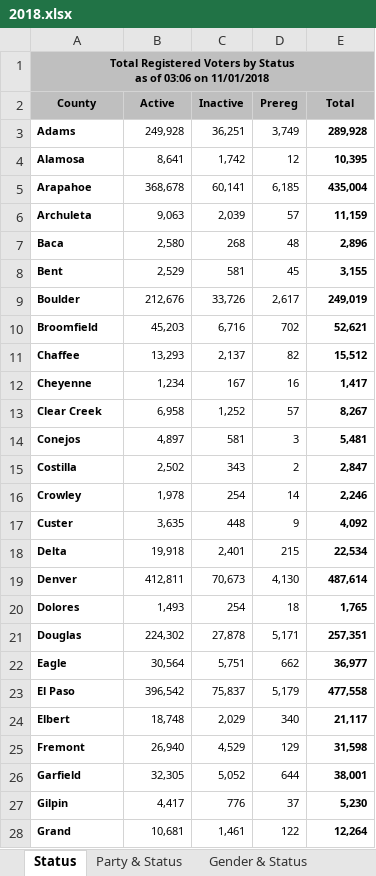
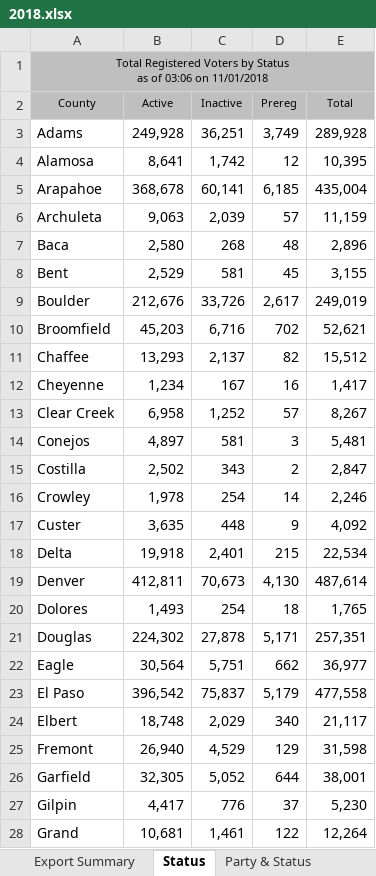
Before and after one commit to sdwebb/CODemsData, an Excel workbook: data/registration/raw/2018.xlsx, sheet Status, drawn as a sheet; only a part is shown; values as stored, in another font and other column widths than the file's, no borders; the diff covers the shown part only; the diff names each change by its address in the sheet, - before the commit and + after, or states it on an @@ line.

```diff
--- a/data/registration/raw/2018.xlsx (sheet Status)
+++ b/data/registration/raw/2018.xlsx (sheet Status)
+sheet tab: Export Summary
-A1 bold: on
+A1 bold: off
-A2:E2 bold: on
+A2:E2 bold: off
@@ A3:E28 text size: larger @@
-A3:A28 bold: on
+A3:A28 bold: off
-E3:E28 bold: on
+E3:E28 bold: off
```
Also changed, not shown: cell formats elsewhere in this sheet, sheet State Senate Districts, sheet UOCAVA Counts, sheet Voter Counts by Precinct, sheet Gender & Status, sheet Party & Status, sheet Congressional Districts, 2 more sheets, other sheet tabs, formulas that keep their value, data/registration/raw/2016.xlsx, 11 other files.
